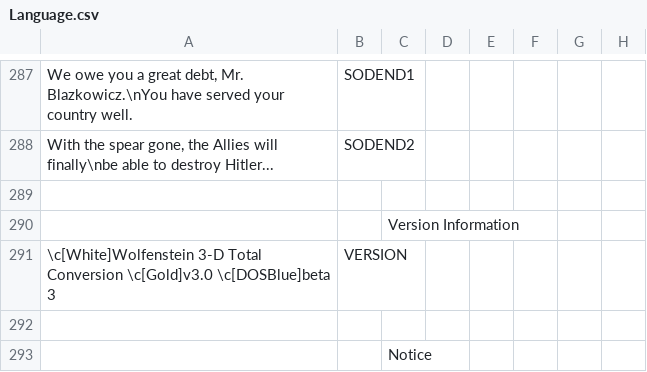
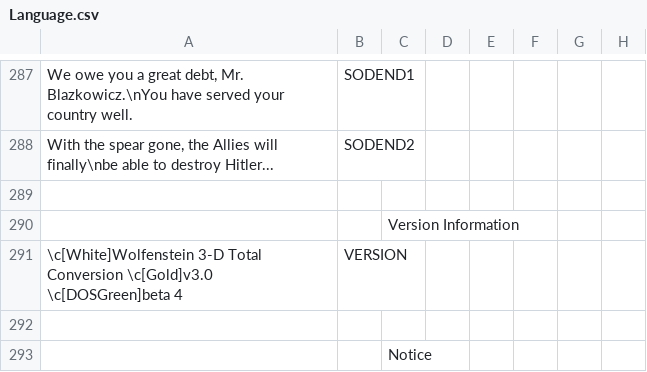
Before and after one commit to AFADoomer/Wolf3D-TC-3.0, a CSV file: Language.csv, drawn as a sheet; only a part is shown, gaps mark what is left out; the diff names each change by its address in the sheet, - before the commit and + after, or states it on an @@ line.

Commit message:
Cleanup in prep for beta 4

```diff
--- a/Language.csv
+++ b/Language.csv
-A291: …Conversion \c[Gold]v3.0 \c[DOSBlue]beta 3
+A291: …Conversion \c[Gold]v3.0 \c[DOSGreen]beta 4
```
Also changed, not shown: 12 other files.
